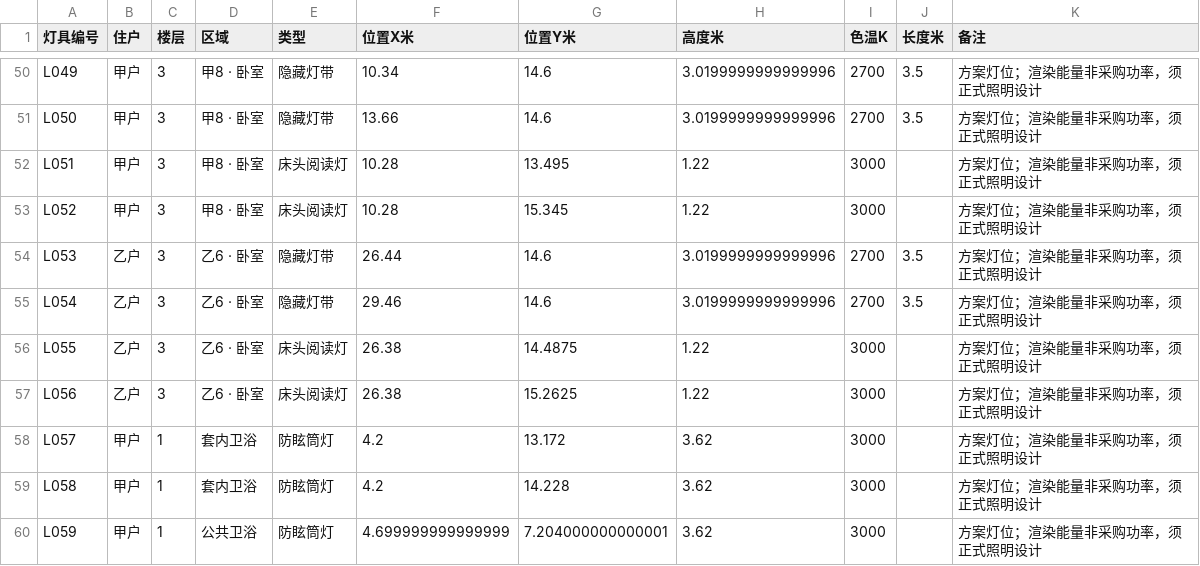
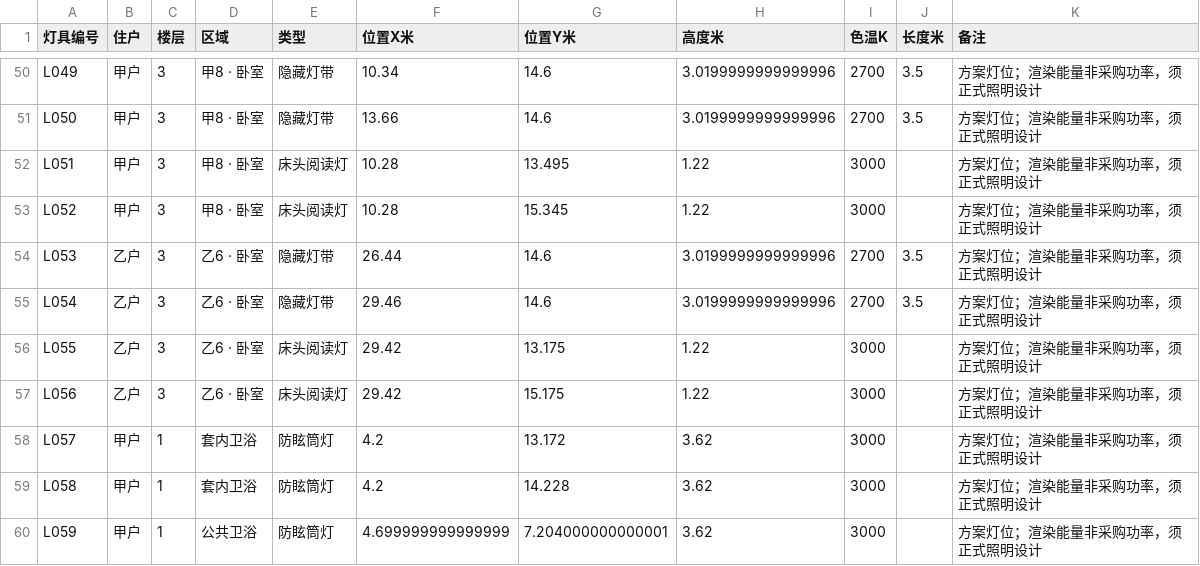
Before and after one commit to sibozhou/sibo_website, a CSV file: public/temp/v4/downloads/lighting-schedule.csv, drawn as a sheet; only a part is shown, gaps mark what is left out; the diff covers the shown part only.

```diff
--- a/public/temp/v4/downloads/lighting-schedule.csv
+++ b/public/temp/v4/downloads/lighting-schedule.csv
@@ -55,4 +55,4 @@ L053,乙户,3,乙6 · 卧室,隐藏灯带,26.44,14.6,3.0199999999999996,2700,3.5
 L054,乙户,3,乙6 · 卧室,隐藏灯带,29.46,14.6,3.0199999999999996,2700,3.5,方案灯位；渲染能量非采购功率，须正式照明设计
-L055,乙户,3,乙6 · 卧室,床头阅读灯,26.38,14.4875,1.22,3000,,方案灯位；渲染能量非采购功率，须正式照明设计
-L056,乙户,3,乙6 · 卧室,床头阅读灯,26.38,15.2625,1.22,3000,,方案灯位；渲染能量非采购功率，须正式照明设计
+L055,乙户,3,乙6 · 卧室,床头阅读灯,29.42,13.175,1.22,3000,,方案灯位；渲染能量非采购功率，须正式照明设计
+L056,乙户,3,乙6 · 卧室,床头阅读灯,29.42,15.175,1.22,3000,,方案灯位；渲染能量非采购功率，须正式照明设计
 L057,甲户,1,套内卫浴,防眩筒灯,4.2,13.172,3.62,3000,,方案灯位；渲染能量非采购功率，须正式照明设计
```
Also changed, not shown: 20 edited cells elsewhere in this file, public/temp/v4/downloads/opening-structure-audit.csv, 32 other files.
